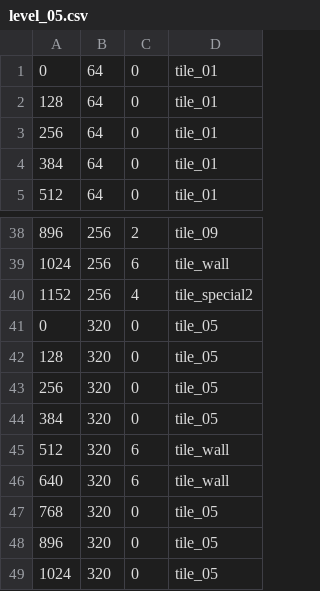
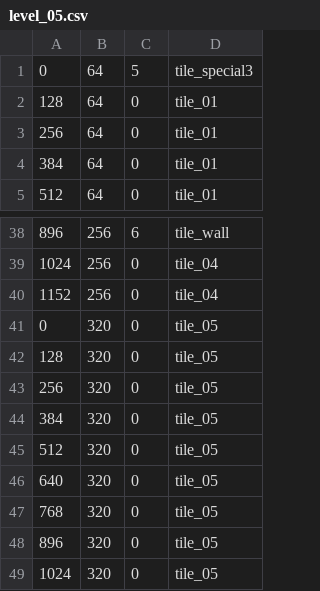
Before and after one commit to woods51/SFML-Atari, a CSV file: Breakout Game/BreakoutLevels/level_05.csv, drawn as a sheet; only a part is shown, gaps mark what is left out; the diff covers the shown part only.

```diff
--- a/Breakout Game/BreakoutLevels/level_05.csv
+++ b/Breakout Game/BreakoutLevels/level_05.csv
@@ -1,2 +1,2 @@
-0,64,0,tile_01
+0,64,5,tile_special3
 128,64,0,tile_01
@@ -38,4 +38,4 @@
-896,256,2,tile_09
-1024,256,6,tile_wall
-1152,256,4,tile_special2
+896,256,6,tile_wall
+1024,256,0,tile_04
+1152,256,0,tile_04
 0,320,0,tile_05
@@ -44,4 +44,4 @@
 384,320,0,tile_05
-512,320,6,tile_wall
-640,320,6,tile_wall
+512,320,0,tile_05
+640,320,0,tile_05
 768,320,0,tile_05
```
Also changed, not shown: 36 edited cells elsewhere in this file, Breakout Game/BreakoutLevels/level_06.csv, Breakout Game/BreakoutLevels/level_07.csv, 47 other files.
